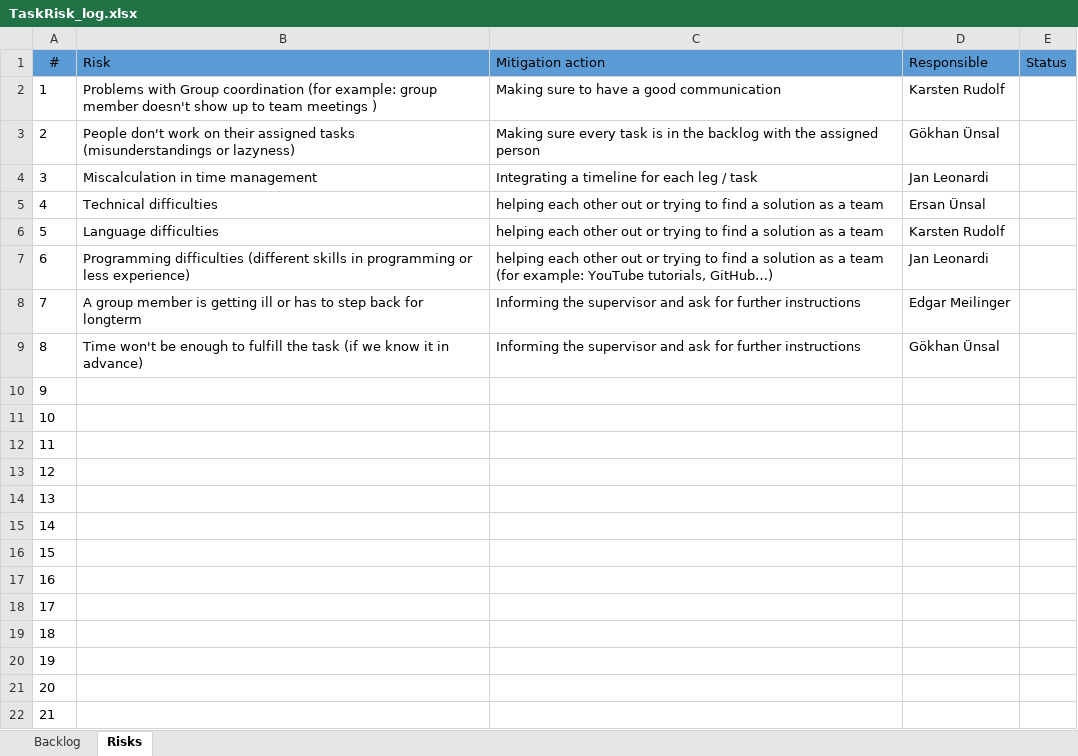
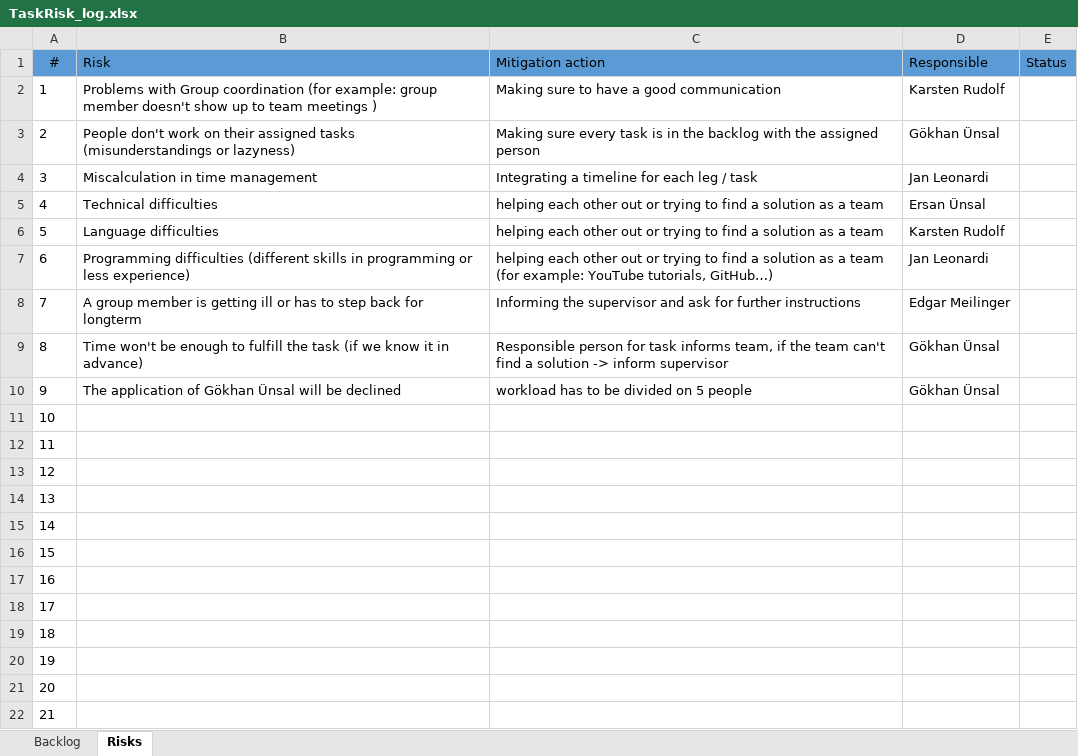
Before and after one commit to ersanuensal/Advanced-Programming, an Excel workbook: TaskRisk_log.xlsx, sheet Risks, drawn as a sheet; values as stored, in another font and other column widths than the file's, no borders; table styles not drawn; the diff names each change by its address in the sheet, - before the commit and + after, or states it on an @@ line.

Commit message:
Update TaskRisk_log.xlsx

```diff
--- a/TaskRisk_log.xlsx (sheet Risks)
+++ b/TaskRisk_log.xlsx (sheet Risks)
-C9 (Mitigation action): Informing the supervisor and ask for further instructions
+C9 (Mitigation action): Responsible person for task informs team, if the team can't find a solution -> inform supervisor
-B10 (Risk): (empty)
+B10 (Risk): The application of Gökhan Ünsal will be declined
-C10 (Mitigation action): (empty)
+C10 (Mitigation action): workload has to be divided on 5 people
-D10 (Responsible): (empty)
+D10 (Responsible): Gökhan Ünsal
```
Also changed, not shown: sheet Backlog.
